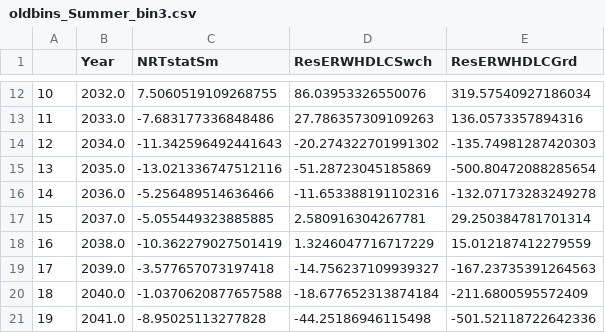
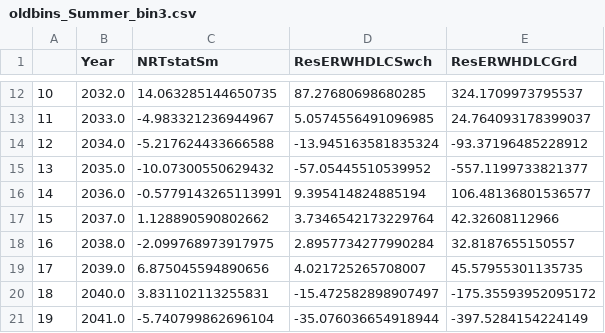
Before and after one commit to NW-Demand-Response-Emissions-Impacts/Main, a CSV file: data/processed_data/emissions_impacts/oldbins_Summer_bin3.csv, drawn as a sheet; only a part is shown, gaps mark what is left out; the diff covers the shown part only.

```diff
--- a/data/processed_data/emissions_impacts/oldbins_Summer_bin3.csv
+++ b/data/processed_data/emissions_impacts/oldbins_Summer_bin3.csv
@@ -12,10 +12,10 @@
-10,2032.0,7.5060519109268755,86.03953326550076,319.57540927186034
-11,2033.0,-7.683177336848486,27.786357309109263,136.0573357894316
-12,2034.0,-11.342596492441643,-20.274322701991302,-135.74981287420303
-13,2035.0,-13.021336747512116,-51.28723045185869,-500.80472088285654
-14,2036.0,-5.256489514636466,-11.653388191102316,-132.07173283249278
-15,2037.0,-5.055449323885885,2.580916304267781,29.250384781701314
-16,2038.0,-10.362279027501419,1.3246047716717229,15.012187412279559
-17,2039.0,-3.577657073197418,-14.756237109939327,-167.23735391264563
-18,2040.0,-1.0370620877657588,-18.677652313874184,-211.6800595572409
-19,2041.0,-8.95025113277828,-44.25186946115498,-501.52118722642336
+10,2032.0,14.063285144650735,87.27680698680285,324.1709973795537
+11,2033.0,-4.983321236944967,5.0574556491096985,24.764093178399037
+12,2034.0,-5.217624433666588,-13.945163581835324,-93.37196485228912
+13,2035.0,-10.07300550629432,-57.05445510539952,-557.1199733821377
+14,2036.0,-0.5779143265113991,9.395414824885194,106.48136801536577
+15,2037.0,1.128890590802662,3.7346542173229764,42.32608112966
+16,2038.0,-2.099768973917975,2.8957734277990284,32.8187655150557
+17,2039.0,6.875045594890656,4.021725265708007,45.57955301135735
+18,2040.0,3.831102113255831,-15.472582898907497,-175.35593952095172
+19,2041.0,-5.740799862696104,-35.076036654918944,-397.5284154224149
```
Also changed, not shown: 30 edited cells elsewhere in this file, data/processed_data/emissions_impacts/newbins_Fall_bin1.csv, data/processed_data/emissions_impacts/oldbins_Summer_bin2.csv, 13 other files.
